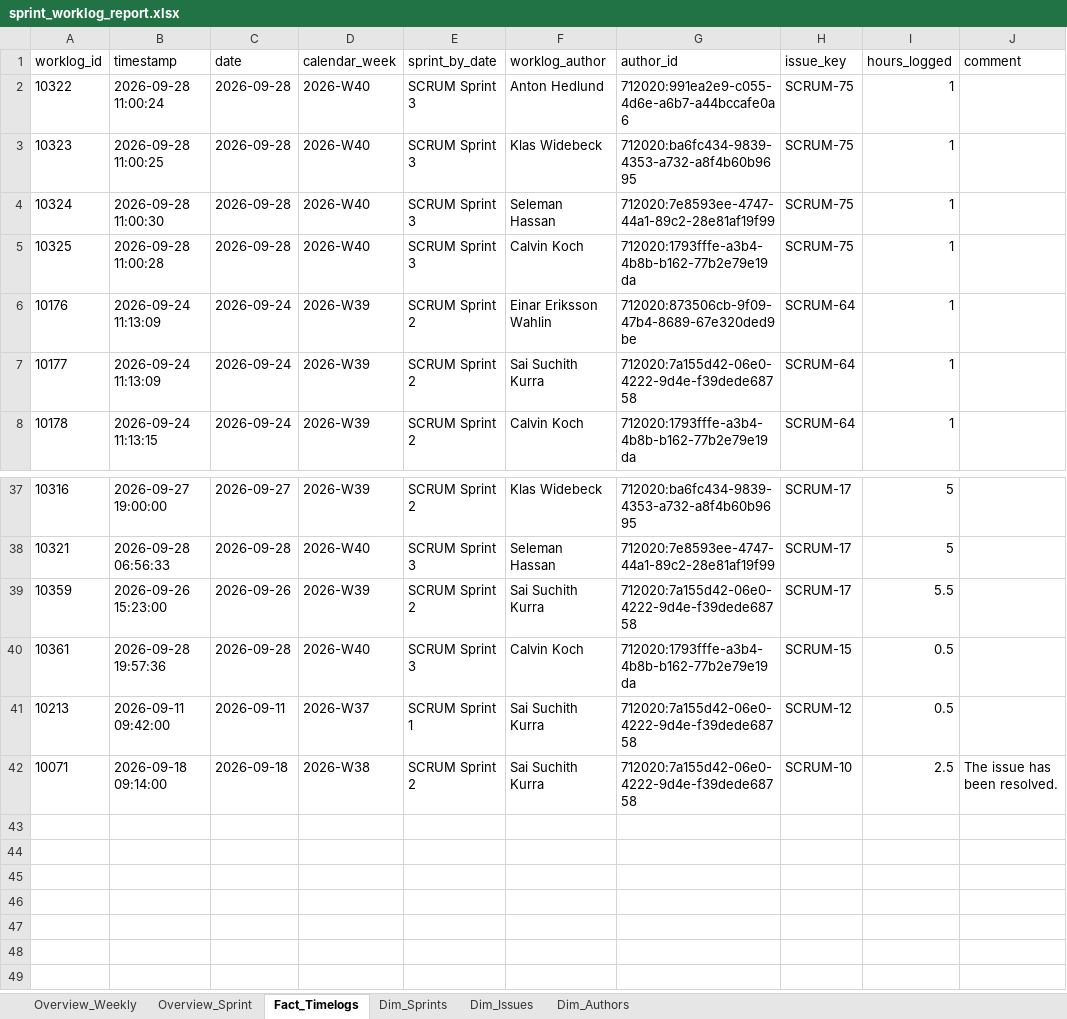
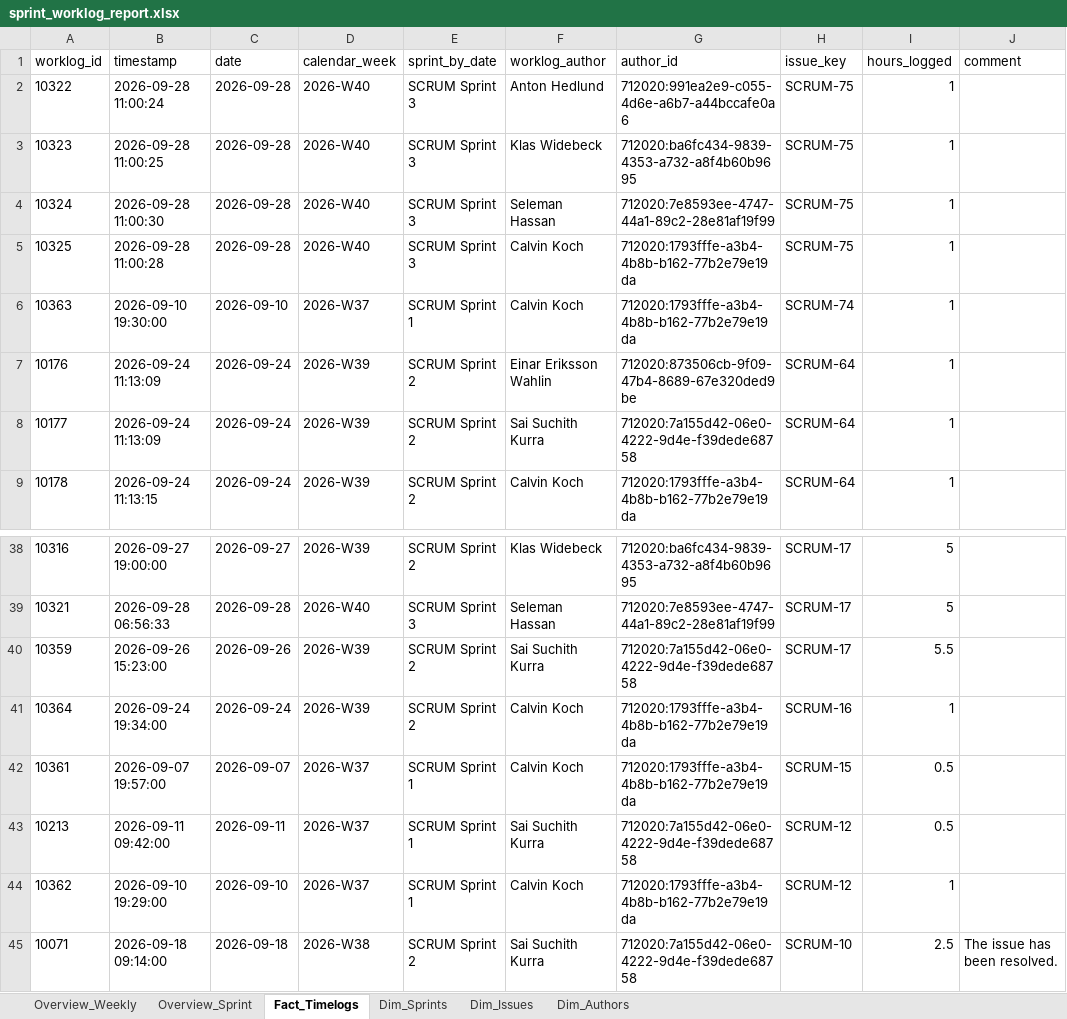
Before and after one commit to calvinkoch00/uppsala_worklog_report, an Excel workbook: sprint_worklog_report.xlsx, sheet Fact_Timelogs, drawn as a sheet; only a part is shown, gaps mark what is left out; values as stored, in another font and other column widths than the file's, no borders; addresses are those after the commit; the diff names each change by its address in the sheet, - before the commit and + after, or states it on an @@ line.

```diff
--- a/sprint_worklog_report.xlsx (sheet Fact_Timelogs)
+++ b/sprint_worklog_report.xlsx (sheet Fact_Timelogs)
+row 6: 10363 | 2026-09-10 19:30:00 | 2026-09-10 | 2026-W37 | SCRUM Sprint 1 | Calvin Koch | 712020:1793fffe-a3b4-4b8b-b162-77b2e79e19da | SCRUM-74 | 1
+row 41: 10364 | 2026-09-24 19:34:00 | 2026-09-24 | 2026-W39 | SCRUM Sprint 2 | Calvin Koch | 712020:1793fffe-a3b4-4b8b-b162-77b2e79e19da | SCRUM-16 | 1
-B42 (timestamp): 2026-09-28 19:57:36
+B42 (timestamp): 2026-09-07 19:57:00
-C42 (date): 2026-09-28
+C42 (date): 2026-09-07
-D42 (calendar_week): 2026-W40
+D42 (calendar_week): 2026-W37
-E42 (sprint_by_date): SCRUM Sprint 3
+E42 (sprint_by_date): SCRUM Sprint 1
+row 44: 10362 | 2026-09-10 19:29:00 | 2026-09-10 | 2026-W37 | SCRUM Sprint 1 | Calvin Koch | 712020:1793fffe-a3b4-4b8b-b162-77b2e79e19da | SCRUM-12 | 1
```
Also changed, not shown: sheet Dim_Issues, sheet Overview_Sprint, sheet Overview_Weekly, 4 other files.
